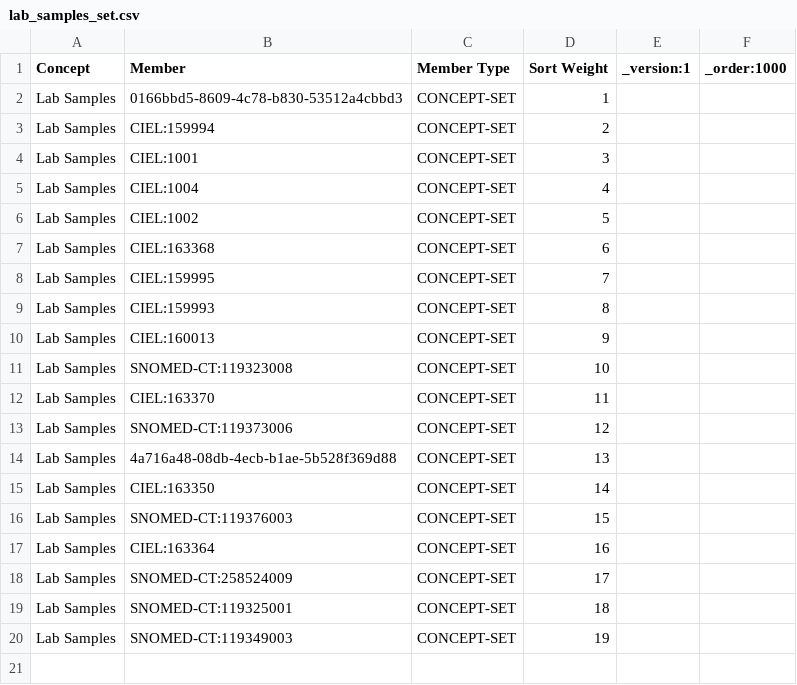
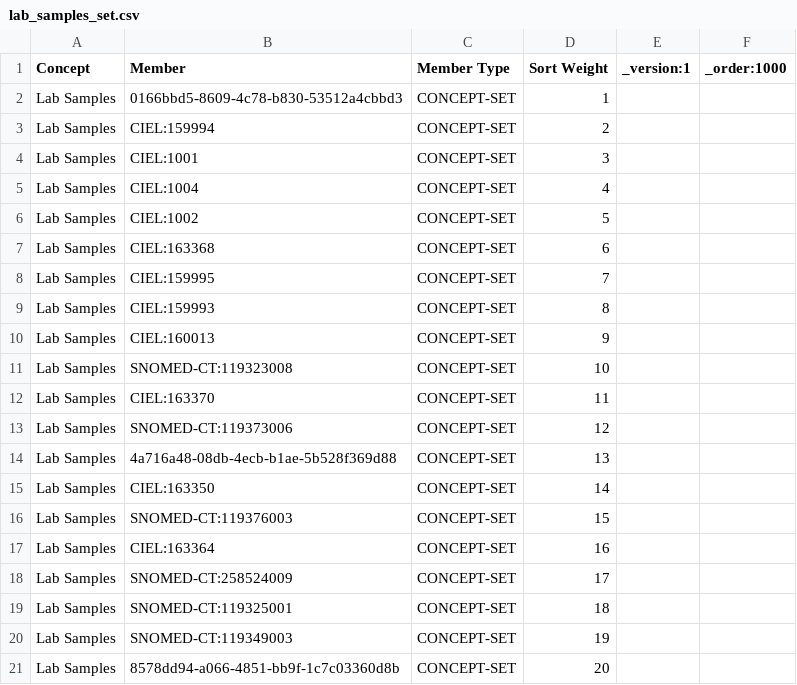
Before and after one commit to mohan-13/nabh-bahmni-config, a CSV file: masterdata/configuration/conceptsets/lab_samples_set.csv, drawn as a sheet; the diff names each change by its address in the sheet, - before the commit and + after, or states it on an @@ line.

```diff
--- a/masterdata/configuration/conceptsets/lab_samples_set.csv
+++ b/masterdata/configuration/conceptsets/lab_samples_set.csv
+row 21: Lab Samples | 8578dd94-a066-4851-bb9f-1c7c03360d8b | CONCEPT-SET | 20
```
Also changed, not shown: masterdata/configuration/concepts/lab_samples.csv, masterdata/configuration/conceptsets/labTest_specimen_mapping.csv.
